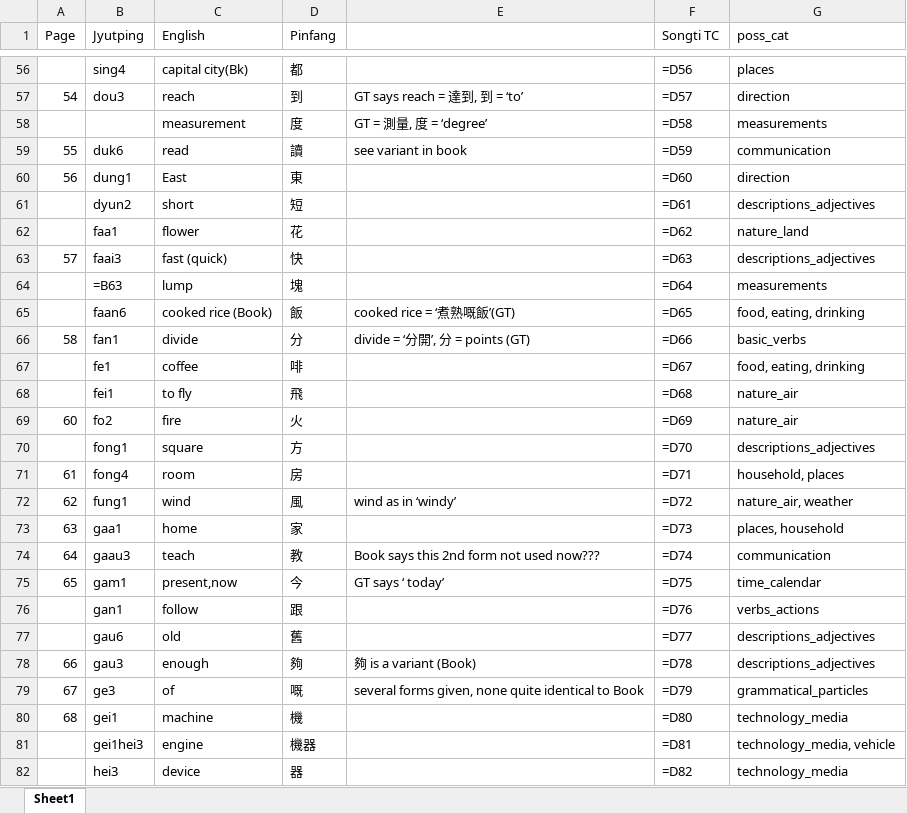
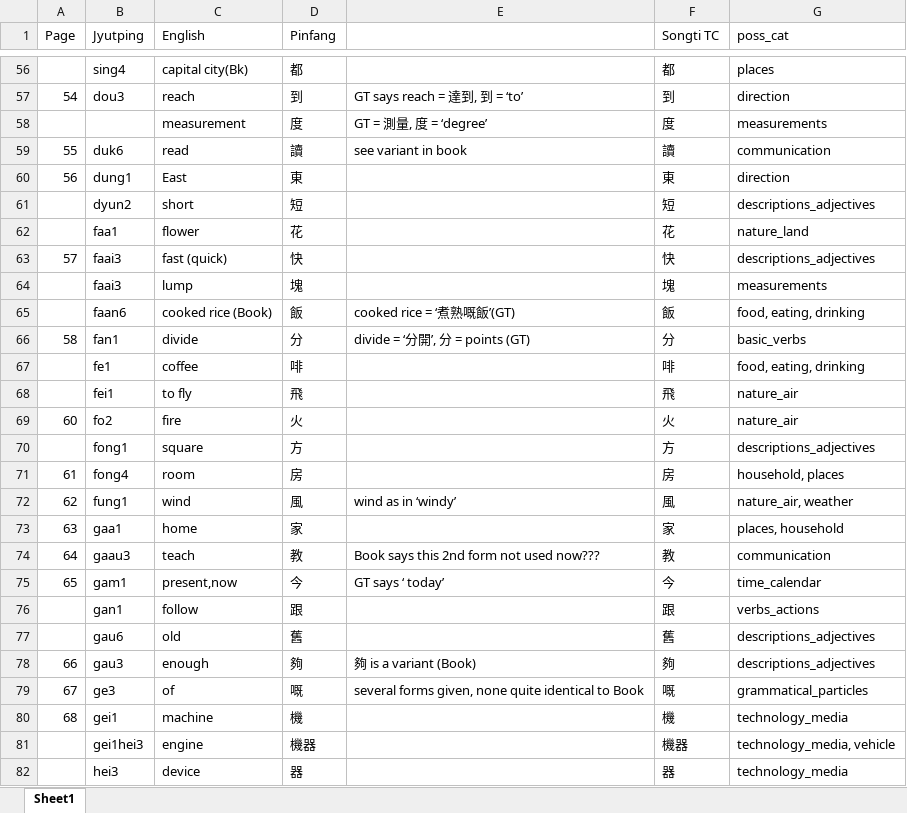
Before and after one commit to brownidj/learn_canto_0-1, an Excel workbook: data/andy_ss/vocab04.xlsx, sheet Sheet1, drawn as a sheet; only a part is shown, gaps mark what is left out; values as stored, in another font and other column widths than the file's, no cell formats; formulas without a stored value are shown as written; the diff covers the shown part only; the diff names each change by its address in the sheet, - before the commit and + after, or states it on an @@ line.

```diff
--- a/data/andy_ss/vocab04.xlsx (sheet Sheet1)
+++ b/data/andy_ss/vocab04.xlsx (sheet Sheet1)
-F56 (Songti TC): =D56
+F56 (Songti TC): 都
-F57 (Songti TC): =D57
+F57 (Songti TC): 到
-F58 (Songti TC): =D58
+F58 (Songti TC): 度
-F59 (Songti TC): =D59
+F59 (Songti TC): 讀
-F60 (Songti TC): =D60
+F60 (Songti TC): 東
-F61 (Songti TC): =D61
+F61 (Songti TC): 短
-F62 (Songti TC): =D62
+F62 (Songti TC): 花
-F63 (Songti TC): =D63
+F63 (Songti TC): 快
-B64 (Jyutping): =B63
+B64 (Jyutping): faai3
-F64 (Songti TC): =D64
+F64 (Songti TC): 塊
-F65 (Songti TC): =D65
+F65 (Songti TC): 飯
-F66 (Songti TC): =D66
+F66 (Songti TC): 分
-F67 (Songti TC): =D67
+F67 (Songti TC): 啡
-F68 (Songti TC): =D68
+F68 (Songti TC): 飛
-F69 (Songti TC): =D69
+F69 (Songti TC): 火
-F70 (Songti TC): =D70
+F70 (Songti TC): 方
-F71 (Songti TC): =D71
+F71 (Songti TC): 房
-F72 (Songti TC): =D72
+F72 (Songti TC): 風
-F73 (Songti TC): =D73
+F73 (Songti TC): 家
-F74 (Songti TC): =D74
+F74 (Songti TC): 教
-F75 (Songti TC): =D75
+F75 (Songti TC): 今
-F76 (Songti TC): =D76
+F76 (Songti TC): 跟
-F77 (Songti TC): =D77
+F77 (Songti TC): 舊
-F78 (Songti TC): =D78
+F78 (Songti TC): 夠
-F79 (Songti TC): =D79
+F79 (Songti TC): 嘅
-F80 (Songti TC): =D80
+F80 (Songti TC): 機
-F81 (Songti TC): =D81
+F81 (Songti TC): 機器
-F82 (Songti TC): =D82
+F82 (Songti TC): 器
```
Also changed, not shown: 229 edited cells elsewhere in this sheet, cell formats, 7 other files.
